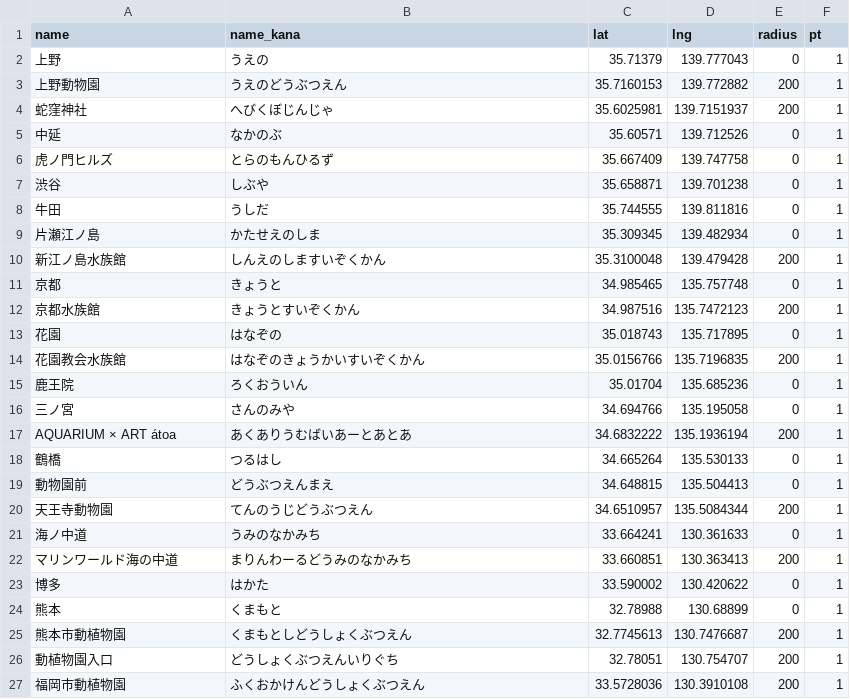
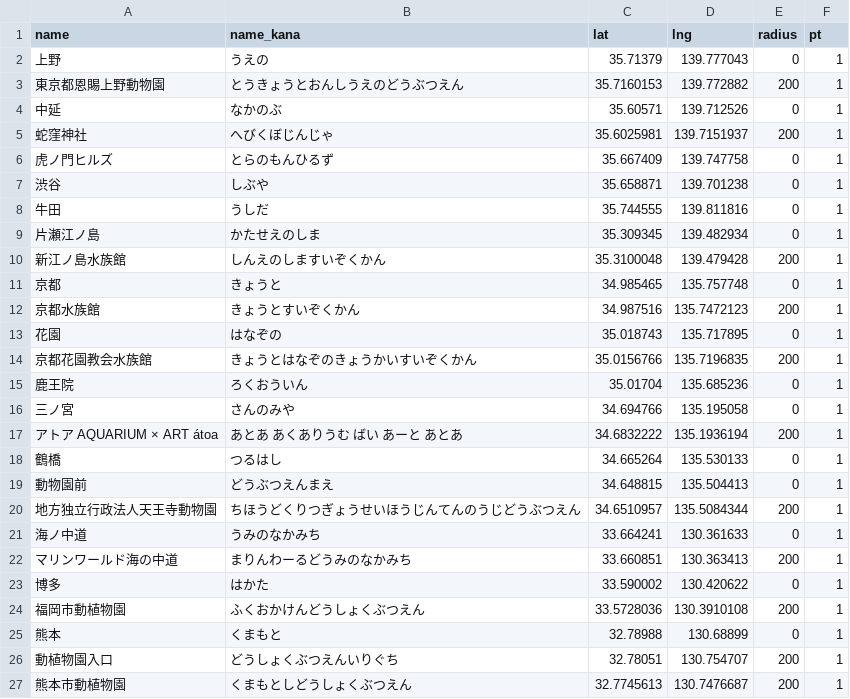
Before and after one commit to ksasao/ekimemo, a CSV file: src/20250428/data.csv, drawn as a sheet.

```diff
--- a/src/20250428/data.csv
+++ b/src/20250428/data.csv
@@ -2,5 +2,5 @@ name,name_kana,lat,lng,radius,pt
 上野,うえの,35.71379,139.777043,0,1
-上野動物園,うえのどうぶつえん,35.7160153,139.772882,200,1
+東京都恩賜上野動物園,とうきょうとおんしうえのどうぶつえん,35.7160153,139.772882,200,1
+中延,なかのぶ,35.60571,139.712526,0,1
 蛇窪神社,へびくぼじんじゃ,35.6025981,139.7151937,200,1
-中延,なかのぶ,35.60571,139.712526,0,1
 虎ノ門ヒルズ,とらのもんひるず,35.667409,139.747758,0,1
@@ -13,9 +13,9 @@ name,name_kana,lat,lng,radius,pt
 花園,はなぞの,35.018743,135.717895,0,1
-花園教会水族館,はなぞのきょうかいすいぞくかん,35.0156766,135.7196835,200,1
+京都花園教会水族館,きょうとはなぞのきょうかいすいぞくかん,35.0156766,135.7196835,200,1
 鹿王院,ろくおういん,35.01704,135.685236,0,1
 三ノ宮,さんのみや,34.694766,135.195058,0,1
-AQUARIUM × ART átoa,あくありうむばいあーとあとあ,34.6832222,135.1936194,200,1
+アトア AQUARIUM × ART átoa,あとあ あくありうむ ばい あーと あとあ,34.6832222,135.1936194,200,1
 鶴橋,つるはし,34.665264,135.530133,0,1
 動物園前,どうぶつえんまえ,34.648815,135.504413,0,1
-天王寺動物園,てんのうじどうぶつえん,34.6510957,135.5084344,200,1
+地方独立行政法人天王寺動物園,ちほうどくりつぎょうせいほうじんてんのうじどうぶつえん,34.6510957,135.5084344,200,1
 海ノ中道,うみのなかみち,33.664241,130.361633,0,1
@@ -23,5 +23,5 @@ AQUARIUM × ART átoa,あくありうむばいあーとあとあ,34.6832222,135.
 博多,はかた,33.590002,130.420622,0,1
+福岡市動植物園,ふくおかけんどうしょくぶつえん,33.5728036,130.3910108,200,1
 熊本,くまもと,32.78988,130.68899,0,1
+動植物園入口,どうしょくぶつえんいりぐち,32.78051,130.754707,200,1
 熊本市動植物園,くまもとしどうしょくぶつえん,32.7745613,130.7476687,200,1
-動植物園入口,どうしょくぶつえんいりぐち,32.78051,130.754707,200,1
-福岡市動植物園,ふくおかけんどうしょくぶつえん,33.5728036,130.3910108,200,1
```
Also changed, not shown: 1 other file.
